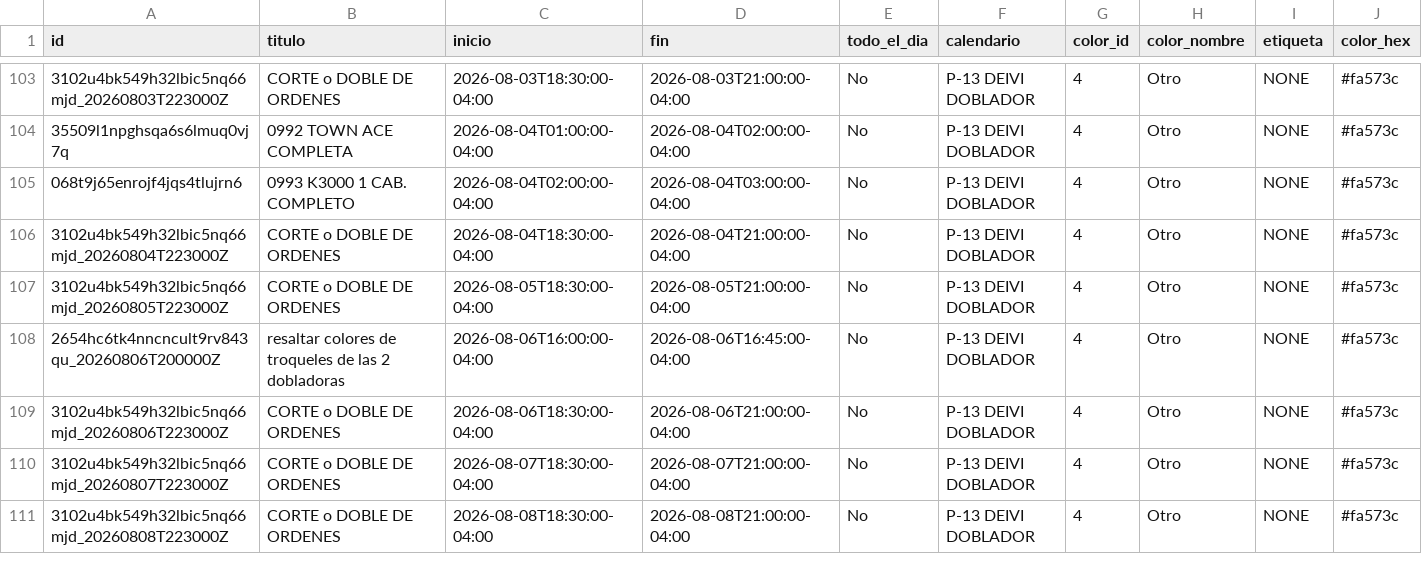
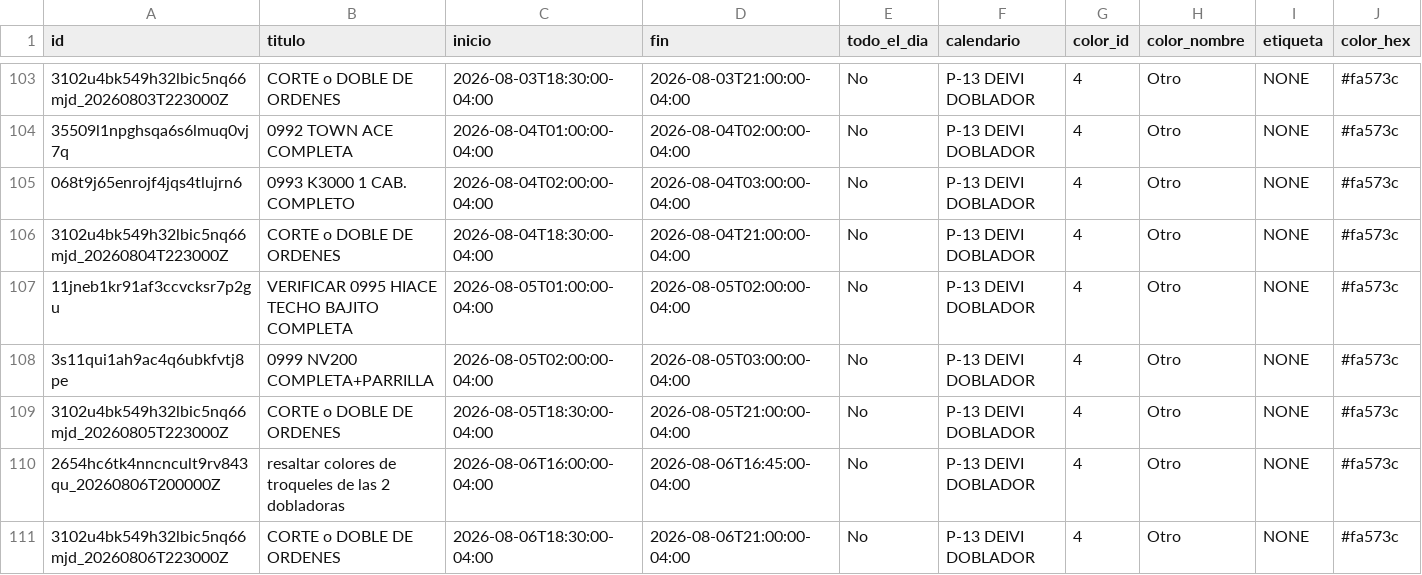
Before and after one commit to Osiris-14/rubio-defensa-ticket, a CSV file: public/data/calendario_armadores/armador_p13_deivi.csv, drawn as a sheet; only a part is shown, gaps mark what is left out; the shorter side is filled out with more unchanged rows; rows hold the shown columns only; the diff names each change by its address in the sheet, - before the commit and + after, or states it on an @@ line.

```diff
--- a/public/data/calendario_armadores/armador_p13_deivi.csv
+++ b/public/data/calendario_armadores/armador_p13_deivi.csv
+row 107: 11jneb1kr91af3ccvcksr7p2gu | VERIFICAR 0995 HIACE TECHO BAJITO COMPLETA | 2026-08-05T01:00:00-04:00 | 2026-08-05T02:00:00-04:00 | No | P-13 DEIVI DOBLADOR | 4 | Otro | NONE | #fa573c
+row 108: 3s11qui1ah9ac4q6ubkfvtj8pe | 0999 NV200 COMPLETA+PARRILLA | 2026-08-05T02:00:00-04:00 | 2026-08-05T03:00:00-04:00 | No | P-13 DEIVI DOBLADOR | 4 | Otro | NONE | #fa573c
```
Also changed, not shown: public/data/calendario_armadores/armador_evennot.csv, public/data/calendario_armadores/armador_puesto2.csv, 2 other files.
